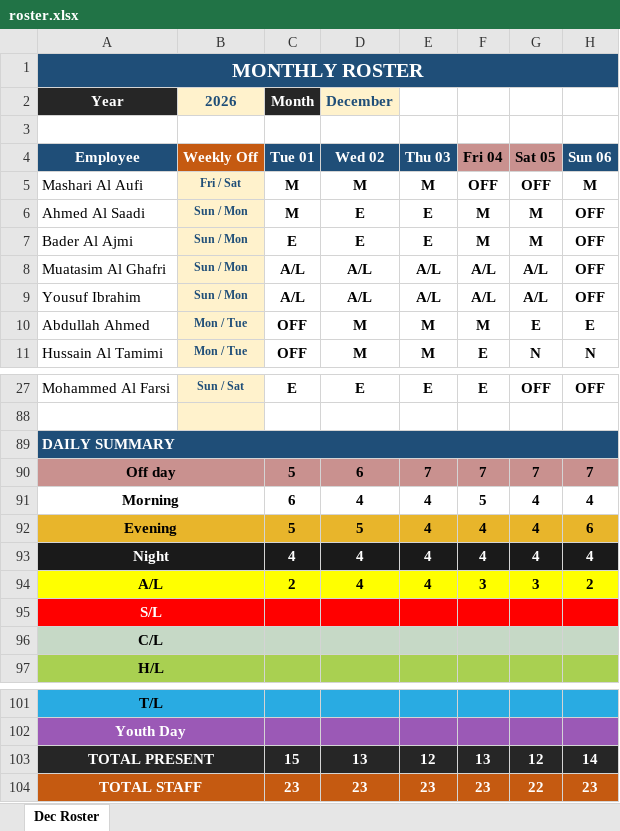
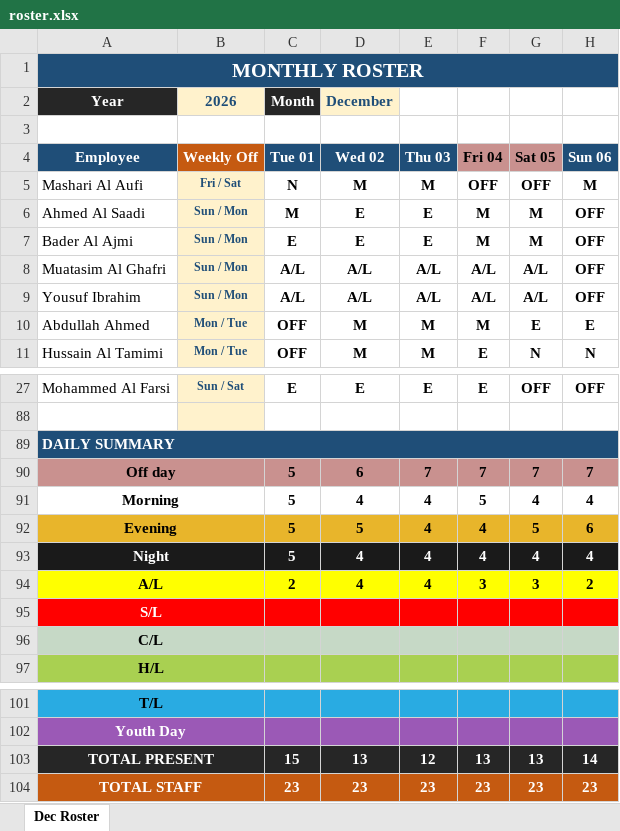
Before and after one commit to salman-20/roster, an Excel workbook: roster.xlsx, sheet Dec Roster, drawn as a sheet; only a part is shown, gaps mark what is left out; values as stored, in another font and other column widths than the file's, no borders; conditional formats not drawn; the diff names each change by its address in the sheet, - before the commit and + after, or states it on an @@ line.

Commit message:
Update roster: 1 change
- Mashari Al Aufi, Tue 1: M -> N

```diff
--- a/roster.xlsx (sheet Dec Roster)
+++ b/roster.xlsx (sheet Dec Roster)
-C5 (Tue 01): M
+C5 (Tue 01): N
-C91 (Tue 01): 6
+C91 (Tue 01): 5
-G92 (Sat 05): 4
+G92 (Sat 05): 5
-C93 (Tue 01): 4
+C93 (Tue 01): 5
-G103 (Sat 05): 12
+G103 (Sat 05): 13
-G104 (Sat 05): 22
+G104 (Sat 05): 23
```
